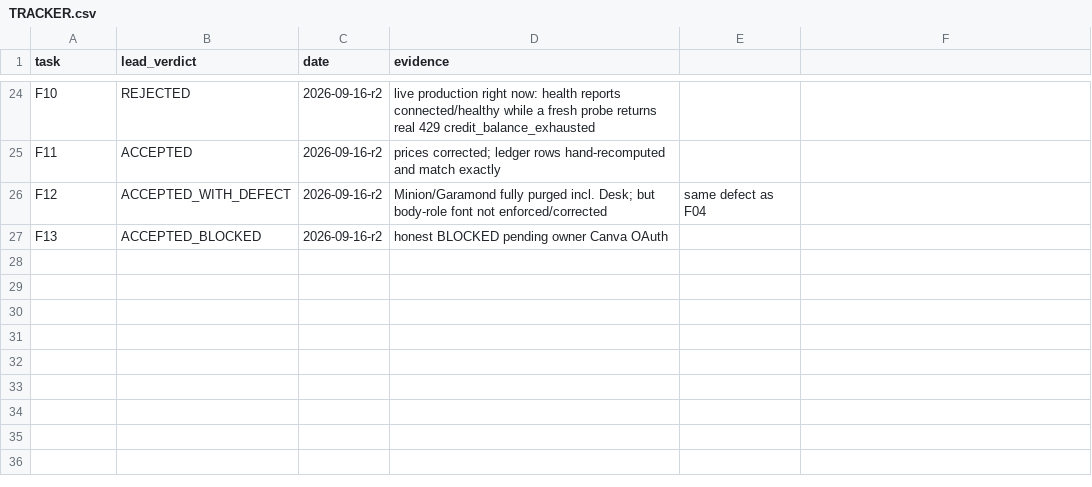
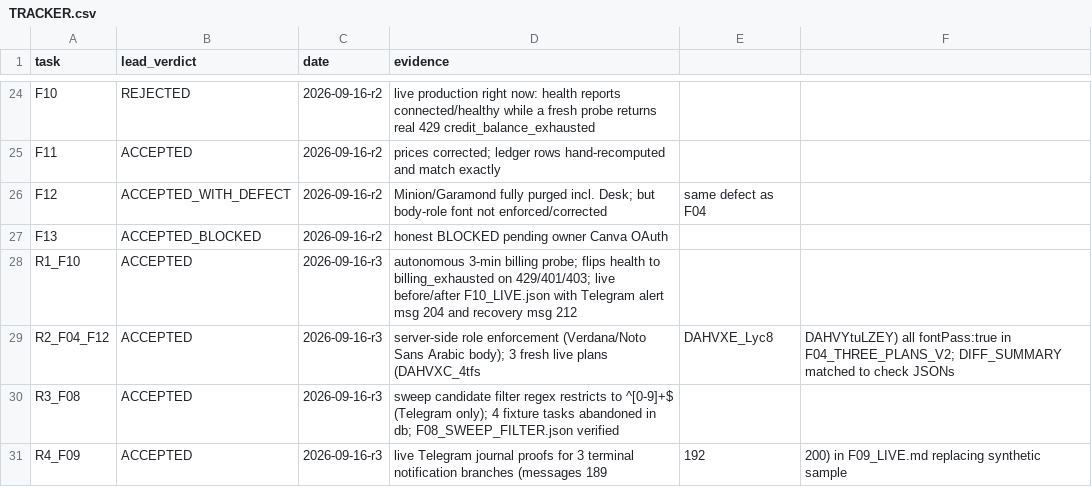
Before and after one commit to HawzhinBlanca/hawa-creative-os, a CSV file: output/plans/2026-09-16-flawless-system/TRACKER.csv, drawn as a sheet; only a part is shown, gaps mark what is left out; the diff names each change by its address in the sheet, - before the commit and + after, or states it on an @@ line.

Commit message:
feat(flawless): complete and verify Round 3 — R1 proactive billing probe, R2 typography policy, R3 sweep filter, R4 live Telegram terminal proofs

```diff
--- a/output/plans/2026-09-16-flawless-system/TRACKER.csv
+++ b/output/plans/2026-09-16-flawless-system/TRACKER.csv
+row 28: R1_F10 | ACCEPTED | 2026-09-16-r3 | autonomous 3-min billing probe; flips health to billing_exhausted on 429/401/403; live before/after F10_LIVE.json with Telegram alert msg 204 and recovery msg 212
+row 29: R2_F04_F12 | ACCEPTED | 2026-09-16-r3 | server-side role enforcement (Verdana/Noto Sans Arabic body); 3 fresh live plans (DAHVXC_4tfs | DAHVXE_Lyc8 | DAHVYtuLZEY) all fontPass:true in F04_THREE_PLANS_V2; DIFF_SUMMARY matched to check JSONs
+row 30: R3_F08 | ACCEPTED | 2026-09-16-r3 | sweep candidate filter regex restricts to ^[0-9]+$ (Telegram only); 4 fixture tasks abandoned in db; F08_SWEEP_FILTER.json verified
+row 31: R4_F09 | ACCEPTED | 2026-09-16-r3 | live Telegram journal proofs for 3 terminal notification branches (messages 189 | 192 | 200) in F09_LIVE.md replacing synthetic sample
```
Also changed, not shown: 26 other files.
